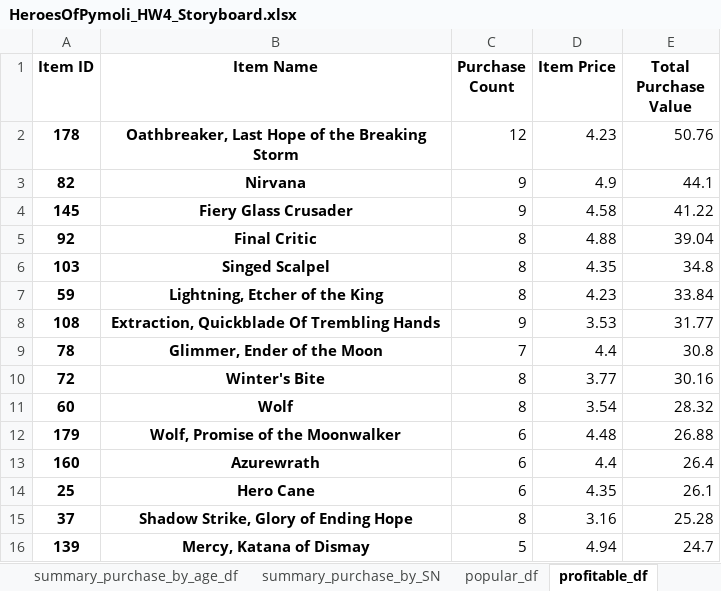
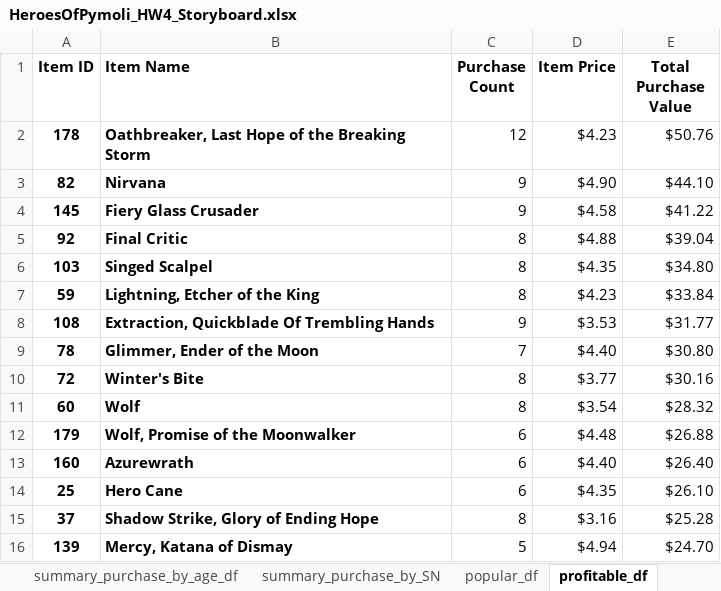
Before and after one commit to nqazimn/pandas-challenge, an Excel workbook: HeroesOfPymoli/HeroesOfPymoli_HW4_Storyboard.xlsx, sheet profitable_df, drawn as a sheet; only a part is shown; values as stored, in another font and other column widths than the file's, no borders; charts and pictures not drawn; the diff covers the shown part only; the diff names each change by its address in the sheet, - before the commit and + after, or states it on an @@ line.

```diff
--- a/HeroesOfPymoli/HeroesOfPymoli_HW4_Storyboard.xlsx (sheet profitable_df)
+++ b/HeroesOfPymoli/HeroesOfPymoli_HW4_Storyboard.xlsx (sheet profitable_df)
-B1:B16 alignment: center
+B1:B16 alignment: left
-D2 (Item Price): 4.23
+D2 (Item Price): $4.23
-E2 (Total Purchase Value): 50.76
+E2 (Total Purchase Value): $50.76
-D3 (Item Price): 4.9
+D3 (Item Price): $4.90
-E3 (Total Purchase Value): 44.1
+E3 (Total Purchase Value): $44.10
-D4 (Item Price): 4.58
+D4 (Item Price): $4.58
-E4 (Total Purchase Value): 41.22
+E4 (Total Purchase Value): $41.22
-D5 (Item Price): 4.88
+D5 (Item Price): $4.88
-E5 (Total Purchase Value): 39.04
+E5 (Total Purchase Value): $39.04
-D6 (Item Price): 4.35
+D6 (Item Price): $4.35
-E6 (Total Purchase Value): 34.8
+E6 (Total Purchase Value): $34.80
-D7 (Item Price): 4.23
+D7 (Item Price): $4.23
-E7 (Total Purchase Value): 33.84
+E7 (Total Purchase Value): $33.84
-D8 (Item Price): 3.53
+D8 (Item Price): $3.53
-E8 (Total Purchase Value): 31.77
+E8 (Total Purchase Value): $31.77
-D9 (Item Price): 4.4
+D9 (Item Price): $4.40
-E9 (Total Purchase Value): 30.8
+E9 (Total Purchase Value): $30.80
-D10 (Item Price): 3.77
+D10 (Item Price): $3.77
-E10 (Total Purchase Value): 30.16
+E10 (Total Purchase Value): $30.16
-D11 (Item Price): 3.54
+D11 (Item Price): $3.54
-E11 (Total Purchase Value): 28.32
+E11 (Total Purchase Value): $28.32
-D12 (Item Price): 4.48
+D12 (Item Price): $4.48
-E12 (Total Purchase Value): 26.88
+E12 (Total Purchase Value): $26.88
-D13 (Item Price): 4.4
+D13 (Item Price): $4.40
-E13 (Total Purchase Value): 26.4
+E13 (Total Purchase Value): $26.40
-D14 (Item Price): 4.35
+D14 (Item Price): $4.35
-E14 (Total Purchase Value): 26.1
+E14 (Total Purchase Value): $26.10
-D15 (Item Price): 3.16
+D15 (Item Price): $3.16
-E15 (Total Purchase Value): 25.28
+E15 (Total Purchase Value): $25.28
-D16 (Item Price): 4.94
+D16 (Item Price): $4.94
-E16 (Total Purchase Value): 24.7
+E16 (Total Purchase Value): $24.70
```
Also changed, not shown: 336 edited cells and cell formats elsewhere in this sheet, sheet summary_purchase_by_SN, sheet summary_purchase_by_age_df, sheet popular_df, sheet summary_purchase_by_gender, sheet age_demo_df, sheet purchasing_analysis_df, 1 more sheet, charts or pictures.
